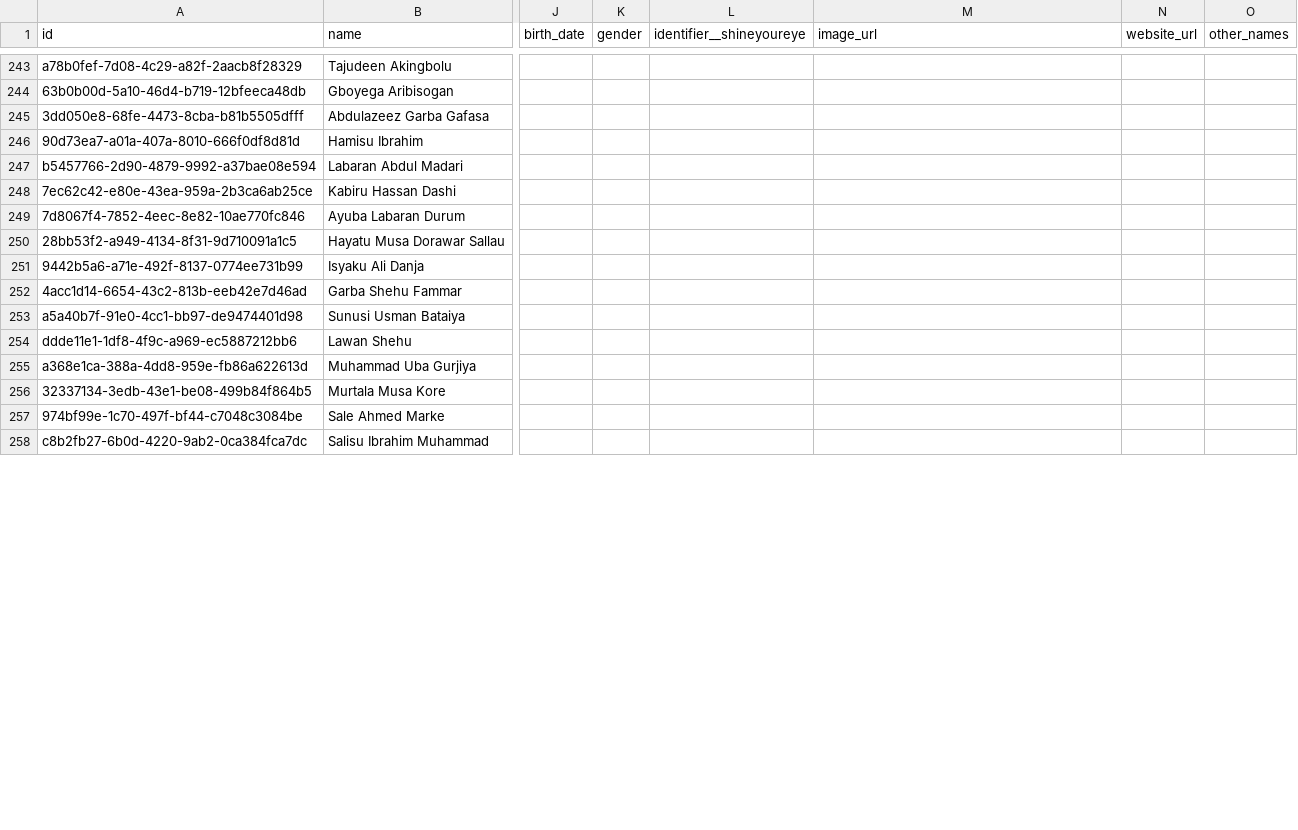
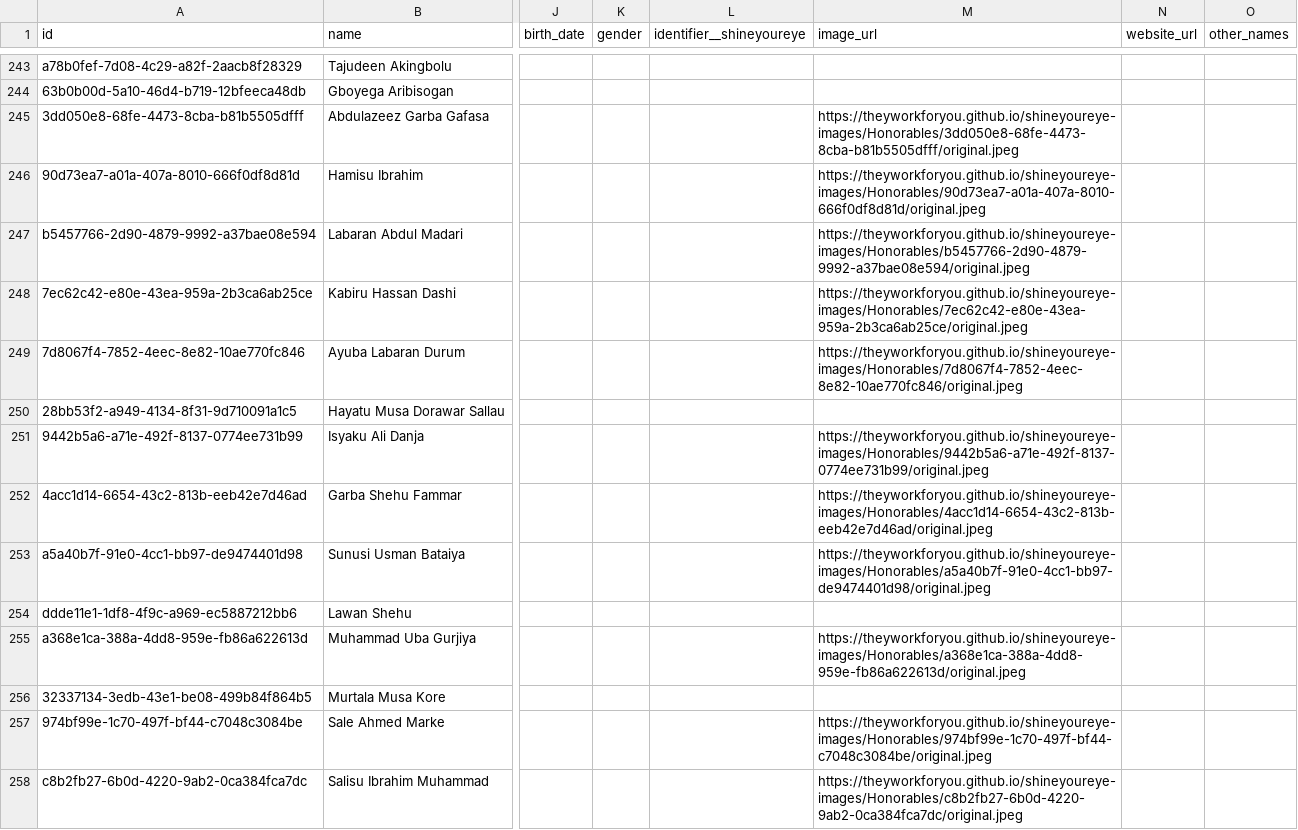
Before and after one commit to theyworkforyou/shineyoureye-sinatra, a CSV file: data/honorables.csv, drawn as a sheet; only a part is shown, gaps mark what is left out; the diff covers the shown part only; the diff names each change by its address in the sheet, - before the commit and + after, or states it on an @@ line.

Commit message:
√ should update Honorable Members Pictures for Kano State

```diff
--- a/data/honorables.csv
+++ b/data/honorables.csv
-M245 (image_url): (empty)
+M245 (image_url): https://theyworkforyou.github.io/shineyoureye-images/Honorables/3dd050e8-68fe-4473-8cba-b81b5505dfff/original.jpeg
-M246 (image_url): (empty)
+M246 (image_url): https://theyworkforyou.github.io/shineyoureye-images/Honorables/90d73ea7-a01a-407a-8010-666f0df8d81d/original.jpeg
-M247 (image_url): (empty)
+M247 (image_url): https://theyworkforyou.github.io/shineyoureye-images/Honorables/b5457766-2d90-4879-9992-a37bae08e594/original.jpeg
-M248 (image_url): (empty)
+M248 (image_url): https://theyworkforyou.github.io/shineyoureye-images/Honorables/7ec62c42-e80e-43ea-959a-2b3ca6ab25ce/original.jpeg
-M249 (image_url): (empty)
+M249 (image_url): https://theyworkforyou.github.io/shineyoureye-images/Honorables/7d8067f4-7852-4eec-8e82-10ae770fc846/original.jpeg
-M251 (image_url): (empty)
+M251 (image_url): https://theyworkforyou.github.io/shineyoureye-images/Honorables/9442b5a6-a71e-492f-8137-0774ee731b99/original.jpeg
-M252 (image_url): (empty)
+M252 (image_url): https://theyworkforyou.github.io/shineyoureye-images/Honorables/4acc1d14-6654-43c2-813b-eeb42e7d46ad/original.jpeg
-M253 (image_url): (empty)
+M253 (image_url): https://theyworkforyou.github.io/shineyoureye-images/Honorables/a5a40b7f-91e0-4cc1-bb97-de9474401d98/original.jpeg
-M255 (image_url): (empty)
+M255 (image_url): https://theyworkforyou.github.io/shineyoureye-images/Honorables/a368e1ca-388a-4dd8-959e-fb86a622613d/original.jpeg
-M257 (image_url): (empty)
+M257 (image_url): https://theyworkforyou.github.io/shineyoureye-images/Honorables/974bf99e-1c70-497f-bf44-c7048c3084be/original.jpeg
-M258 (image_url): (empty)
+M258 (image_url): https://theyworkforyou.github.io/shineyoureye-images/Honorables/c8b2fb27-6b0d-4220-9ab2-0ca384fca7dc/original.jpeg
```
Also changed, not shown: 14 edited cells elsewhere in this file.
